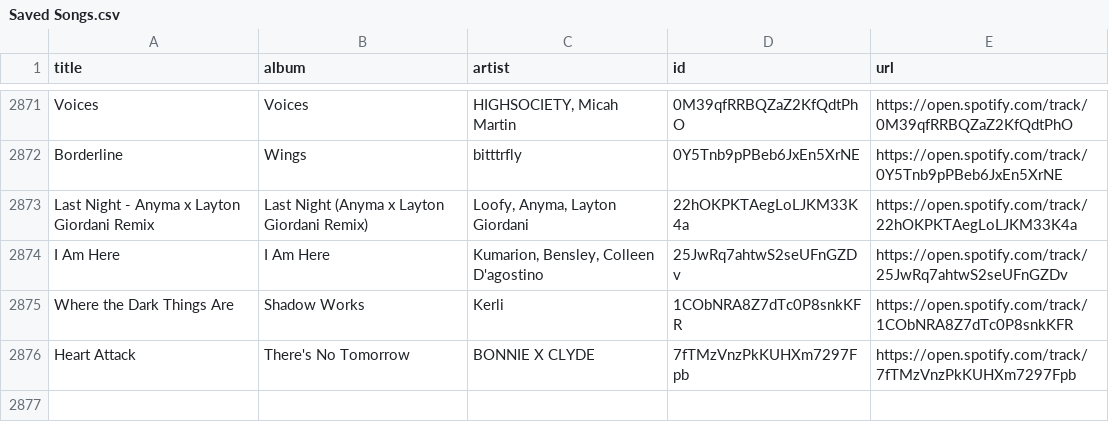
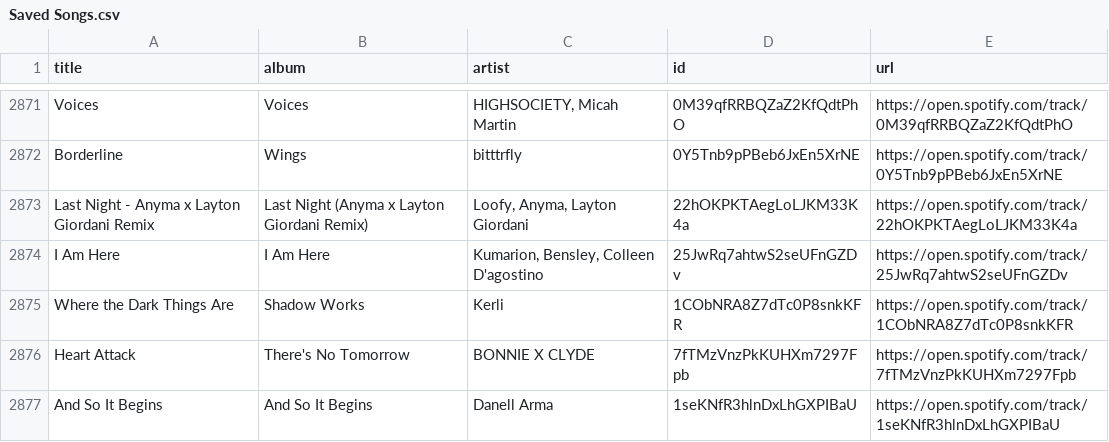
Before and after one commit to unex/dews_beats, a CSV file: Saved Songs.csv, drawn as a sheet; only a part is shown, gaps mark what is left out.

```diff
--- a/Saved Songs.csv
+++ b/Saved Songs.csv
@@ -2876 +2876,2 @@ Where the Dark Things Are,Shadow Works,Kerli,1CObNRA8Z7dTc0P8snkKFR,https://open
 Heart Attack,There's No Tomorrow,BONNIE X CLYDE,7fTMzVnzPkKUHXm7297Fpb,https://open.spotify.com/track/7fTMzVnzPkKUHXm7297Fpb
+And So It Begins,And So It Begins,Danell Arma,1seKNfR3hlnDxLhGXPIBaU,https://open.spotify.com/track/1seKNfR3hlnDxLhGXPIBaU
```
Also changed, not shown: playlists/Chill Tracks.csv, playlists/Dance Classics.csv, 3 other files.
